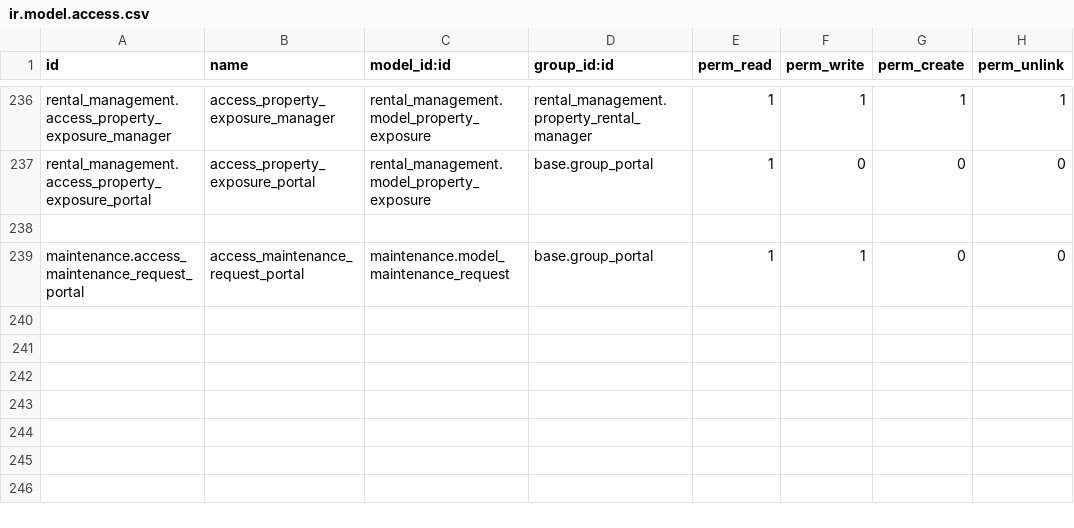
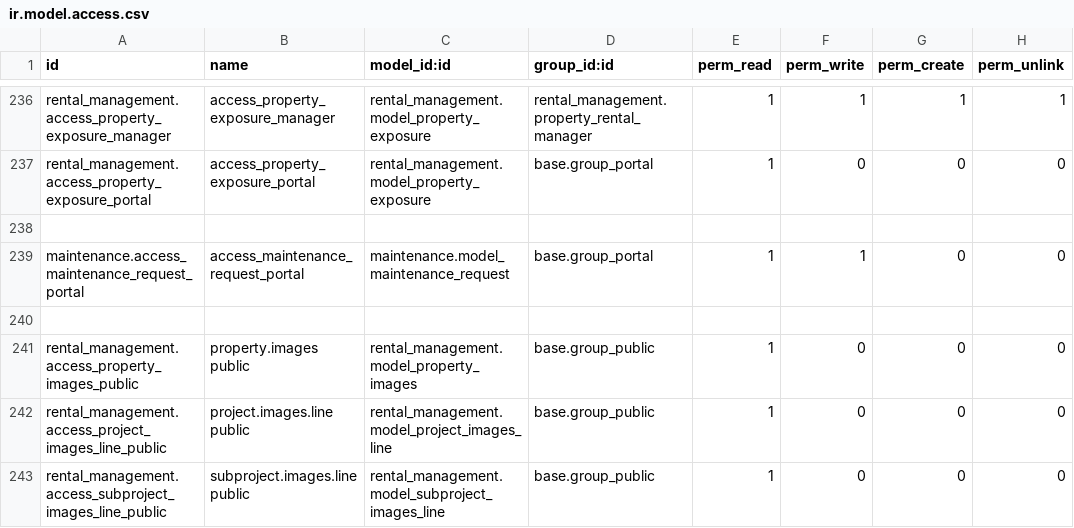
Before and after one commit to jeranut/packimmo-odoo17-custom, a CSV file: rental_management/security/ir.model.access.csv, drawn as a sheet; only a part is shown, gaps mark what is left out; the diff names each change by its address in the sheet, - before the commit and + after, or states it on an @@ line.

Commit message:
rental depuis vps

```diff
--- a/rental_management/security/ir.model.access.csv
+++ b/rental_management/security/ir.model.access.csv
+row 240: (empty)
+row 241: rental_management.access_property_images_public | property.images public | rental_management.model_property_images | base.group_public | 1 | 0 | 0 | 0
+row 242: rental_management.access_project_images_line_public | project.images.line public | rental_management.model_project_images_line | base.group_public | 1 | 0 | 0 | 0
+row 243: rental_management.access_subproject_images_line_public | subproject.images.line public | rental_management.model_subproject_images_line | base.group_public | 1 | 0 | 0 | 0
```
Also changed, not shown: 11 other files.
